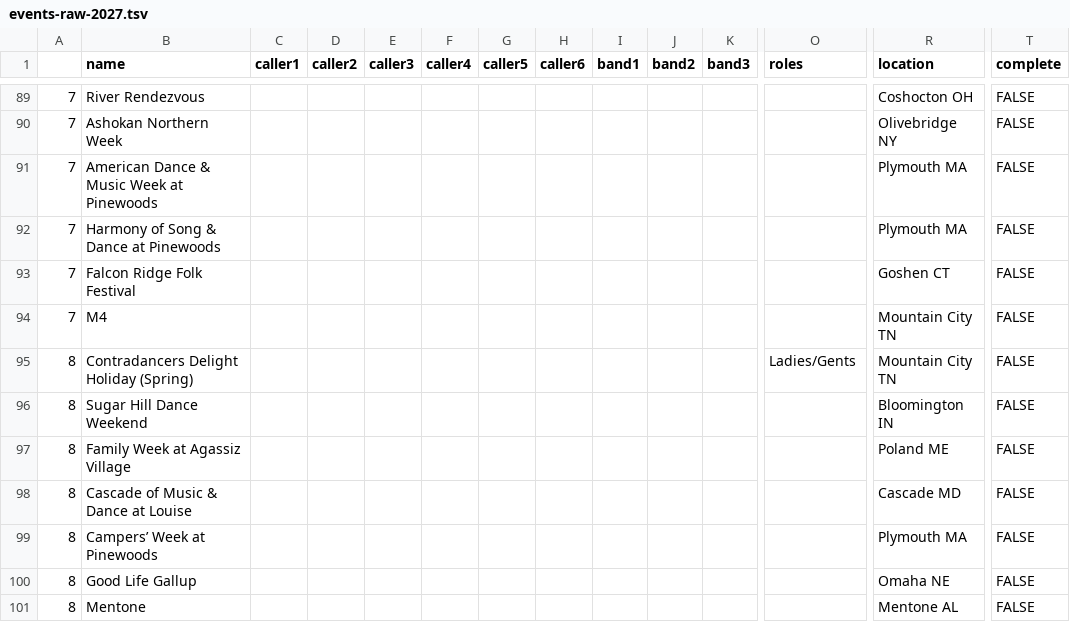
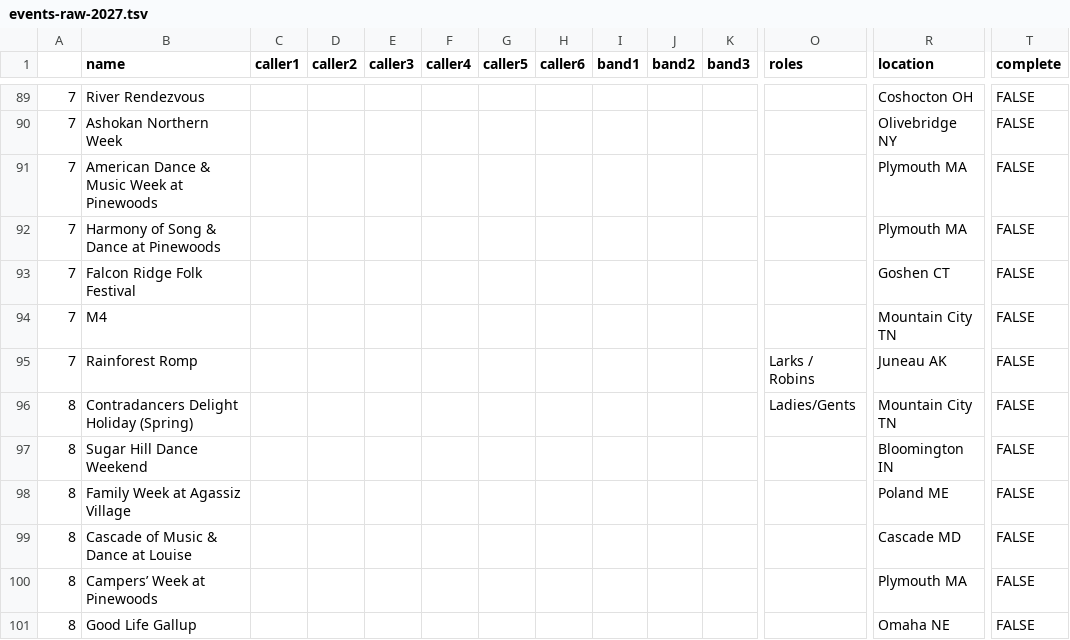
Before and after one commit to jeffkaufman/trycontra, a TSV file: events-raw-2027.tsv, drawn as a sheet; only a part is shown, gaps mark what is left out; the shorter side is filled out with more unchanged rows; rows hold the shown columns only; the diff names each change by its address in the sheet, - before the commit and + after, or states it on an @@ line.

```diff
--- a/events-raw-2027.tsv
+++ b/events-raw-2027.tsv
+row 95: 7 | Rainforest Romp |  |  |  |  |  |  |  |  |  | Larks / Robins | Juneau AK | FALSE
```
Also changed, not shown: events-raw-2026.tsv, 1 other file.
